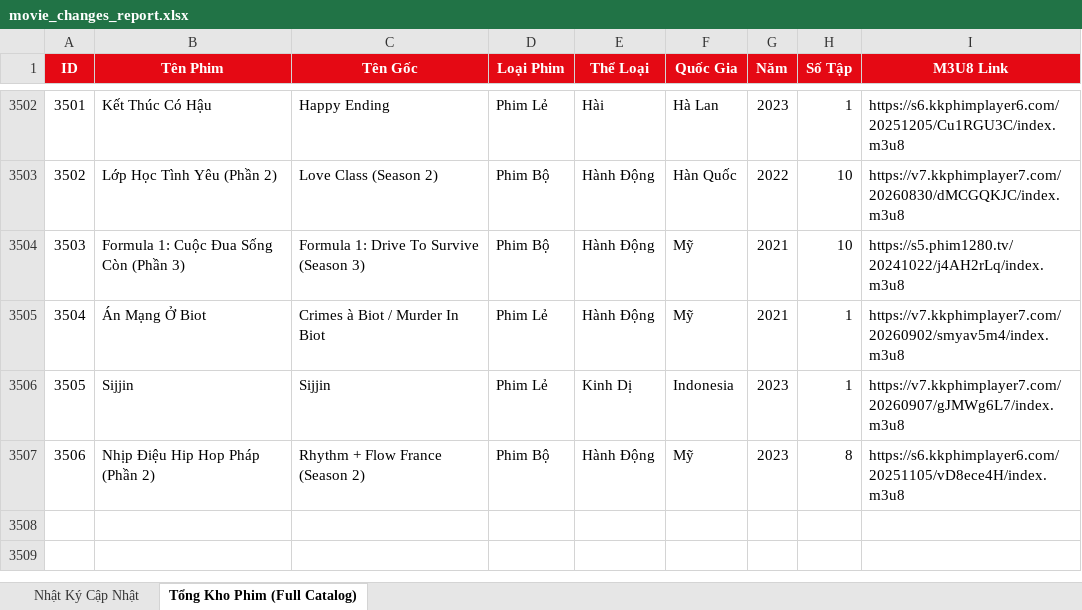
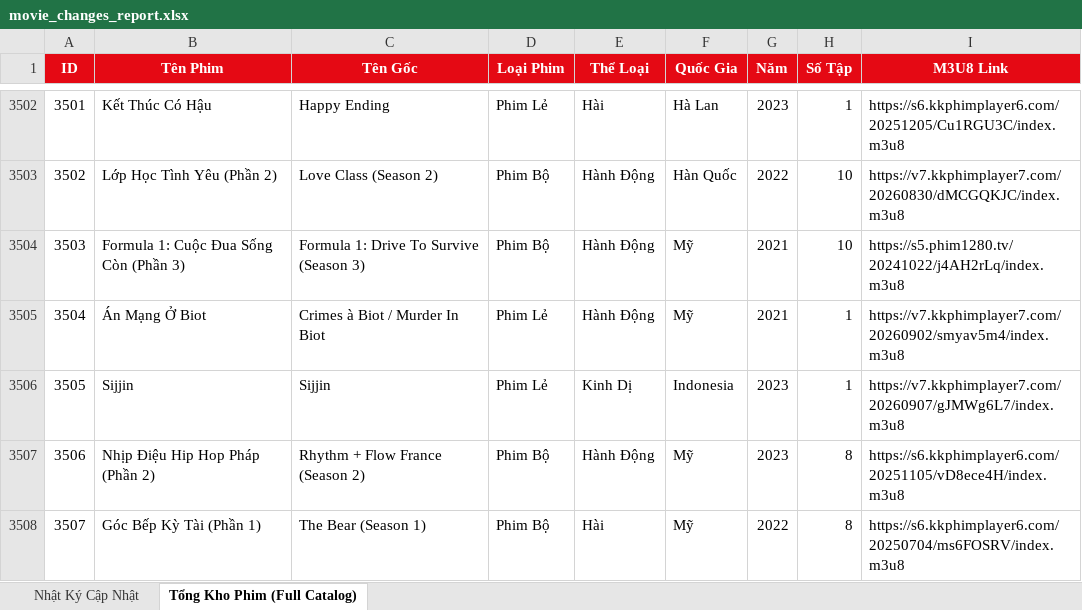
Before and after one commit to exorcisthb/Phim, an Excel workbook: movie_changes_report.xlsx, sheet Tổng Kho Phim (Full Catalog), drawn as a sheet; only a part is shown, gaps mark what is left out; values as stored, in another font and other column widths than the file's, no borders; the diff names each change by its address in the sheet, - before the commit and + after, or states it on an @@ line.

```diff
--- a/movie_changes_report.xlsx (sheet Tổng Kho Phim (Full Catalog))
+++ b/movie_changes_report.xlsx (sheet Tổng Kho Phim (Full Catalog))
+row 3508: 3507 | Góc Bếp Kỳ Tài (Phần 1) | The Bear (Season 1) | Phim Bộ | Hài | Mỹ | 2022 | 8 | https://s6.kkphimplayer6.com/20250704/ms6FOSRV/index.m3u8
```
Also changed, not shown: sheet Nhật Ký Cập Nhật, 2 other files.
